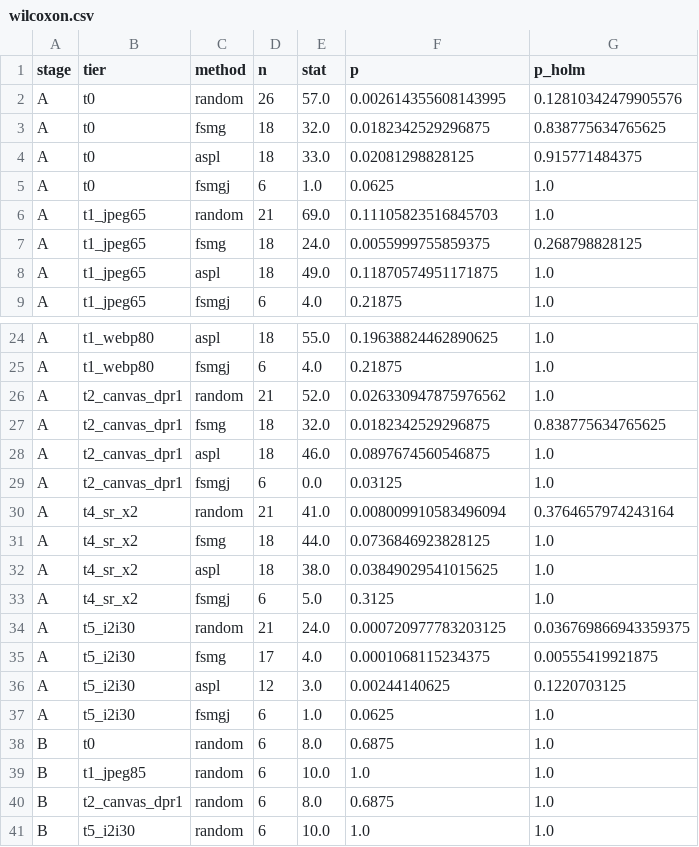
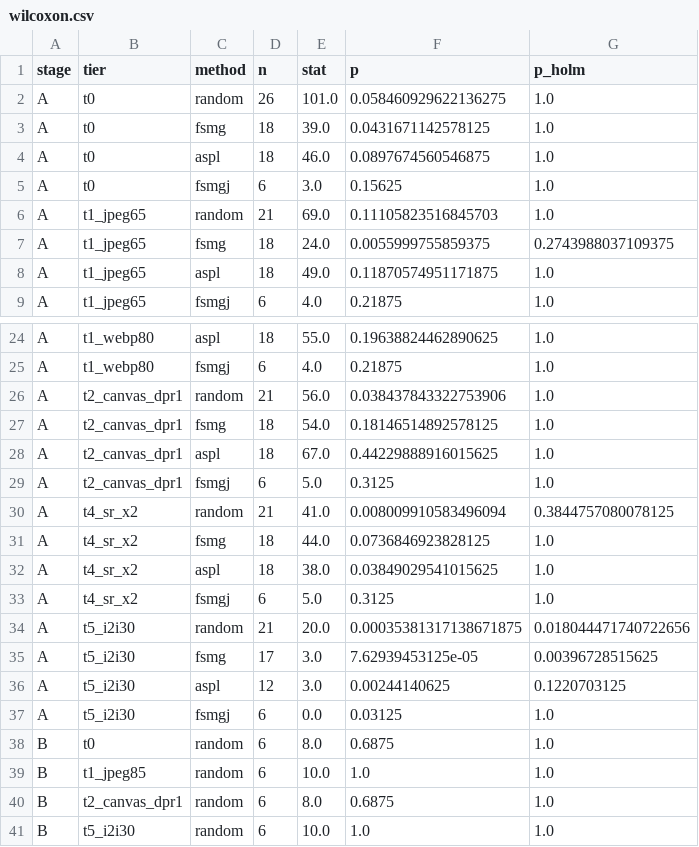
Before and after one commit to Hyyyyyyy999/ScrapeBench, a CSV file: runs/full/wilcoxon.csv, drawn as a sheet; only a part is shown, gaps mark what is left out; the diff covers the shown part only.

```diff
--- a/runs/full/wilcoxon.csv
+++ b/runs/full/wilcoxon.csv
@@ -1,8 +1,8 @@
 stage,tier,method,n,stat,p,p_holm
-A,t0,random,26,57.0,0.002614355608143995,0.12810342479905576
-A,t0,fsmg,18,32.0,0.0182342529296875,0.838775634765625
-A,t0,aspl,18,33.0,0.02081298828125,0.915771484375
-A,t0,fsmgj,6,1.0,0.0625,1.0
+A,t0,random,26,101.0,0.058460929622136275,1.0
+A,t0,fsmg,18,39.0,0.0431671142578125,1.0
+A,t0,aspl,18,46.0,0.0897674560546875,1.0
+A,t0,fsmgj,6,3.0,0.15625,1.0
 A,t1_jpeg65,random,21,69.0,0.11105823516845703,1.0
-A,t1_jpeg65,fsmg,18,24.0,0.0055999755859375,0.268798828125
+A,t1_jpeg65,fsmg,18,24.0,0.0055999755859375,0.2743988037109375
 A,t1_jpeg65,aspl,18,49.0,0.11870574951171875,1.0
@@ -25,7 +25,7 @@ A,t1_webp80,aspl,18,55.0,0.19638824462890625,1.0
 A,t1_webp80,fsmgj,6,4.0,0.21875,1.0
-A,t2_canvas_dpr1,random,21,52.0,0.026330947875976562,1.0
-A,t2_canvas_dpr1,fsmg,18,32.0,0.0182342529296875,0.838775634765625
-A,t2_canvas_dpr1,aspl,18,46.0,0.0897674560546875,1.0
-A,t2_canvas_dpr1,fsmgj,6,0.0,0.03125,1.0
-A,t4_sr_x2,random,21,41.0,0.008009910583496094,0.3764657974243164
+A,t2_canvas_dpr1,random,21,56.0,0.038437843322753906,1.0
+A,t2_canvas_dpr1,fsmg,18,54.0,0.18146514892578125,1.0
+A,t2_canvas_dpr1,aspl,18,67.0,0.44229888916015625,1.0
+A,t2_canvas_dpr1,fsmgj,6,5.0,0.3125,1.0
+A,t4_sr_x2,random,21,41.0,0.008009910583496094,0.3844757080078125
 A,t4_sr_x2,fsmg,18,44.0,0.0736846923828125,1.0
@@ -33,6 +33,6 @@ A,t4_sr_x2,aspl,18,38.0,0.03849029541015625,1.0
 A,t4_sr_x2,fsmgj,6,5.0,0.3125,1.0
-A,t5_i2i30,random,21,24.0,0.000720977783203125,0.036769866943359375
-A,t5_i2i30,fsmg,17,4.0,0.0001068115234375,0.00555419921875
+A,t5_i2i30,random,21,20.0,0.00035381317138671875,0.018044471740722656
+A,t5_i2i30,fsmg,17,3.0,7.62939453125e-05,0.00396728515625
 A,t5_i2i30,aspl,12,3.0,0.00244140625,0.1220703125
-A,t5_i2i30,fsmgj,6,1.0,0.0625,1.0
+A,t5_i2i30,fsmgj,6,0.0,0.03125,1.0
 B,t0,random,6,8.0,0.6875,1.0
```
Also changed, not shown: 9 edited cells elsewhere in this file, runs/full/retention_stage_A.csv, runs/full/summary_ci.csv, 36 other files.
